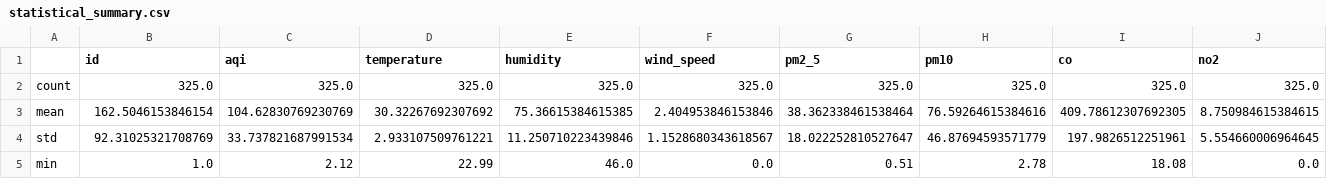
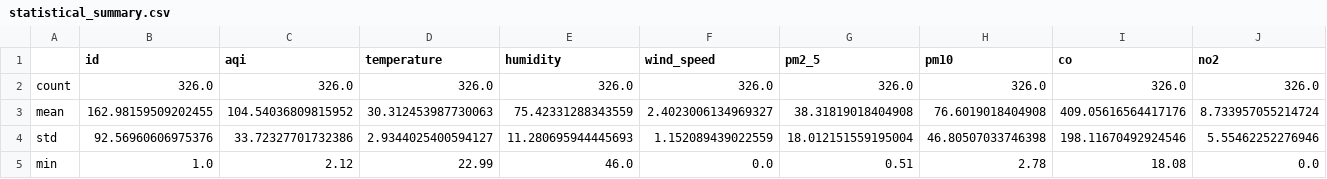
Before and after one commit to HibaAmin12/aqi-data-logger, a CSV file: eda_outputs/statistical_summary.csv, drawn as a sheet; only a part is shown; the diff covers the shown part only.

```diff
--- a/eda_outputs/statistical_summary.csv
+++ b/eda_outputs/statistical_summary.csv
@@ -1,5 +1,5 @@
 ,id,aqi,temperature,humidity,wind_speed,pm2_5,pm10,co,no2
-count,325.0,325.0,325.0,325.0,325.0,325.0,325.0,325.0,325.0
-mean,162.5046153846154,104.62830769230769,30.32267692307692,75.36615384615385,2.404953846153846,38.362338461538464,76.59264615384616,409.78612307692305,8.750984615384615
-std,92.31025321708769,33.737821687991534,2.933107509761221,11.250710223439846,1.1528680343618567,18.022252810527647,46.87694593571779,197.9826512251961,5.554660006964645
+count,326.0,326.0,326.0,326.0,326.0,326.0,326.0,326.0,326.0
+mean,162.98159509202455,104.54036809815952,30.312453987730063,75.42331288343559,2.4023006134969327,38.31819018404908,76.6019018404908,409.05616564417176,8.733957055214724
+std,92.56960606975376,33.72327701732386,2.9344025400594127,11.280695944445693,1.152089439022559,18.012151559195004,46.80507033746398,198.11670492924546,5.55462252276946
 min,1.0,2.12,22.99,46.0,0.0,0.51,2.78,18.08,0.0
```
Also changed, not shown: 19 edited cells elsewhere in this file, eda_outputs/standardized_data.csv, 19 other files.
